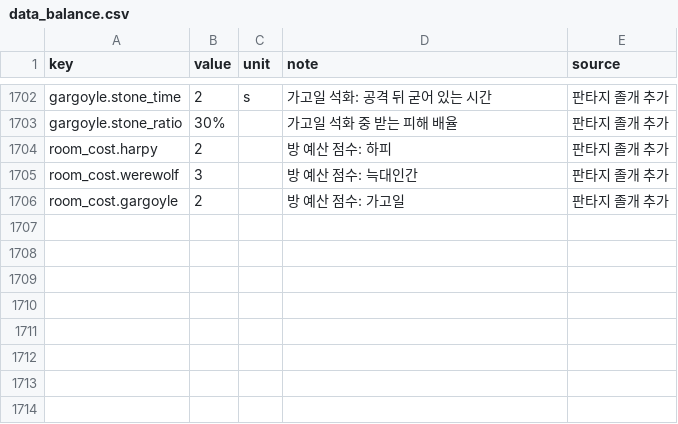
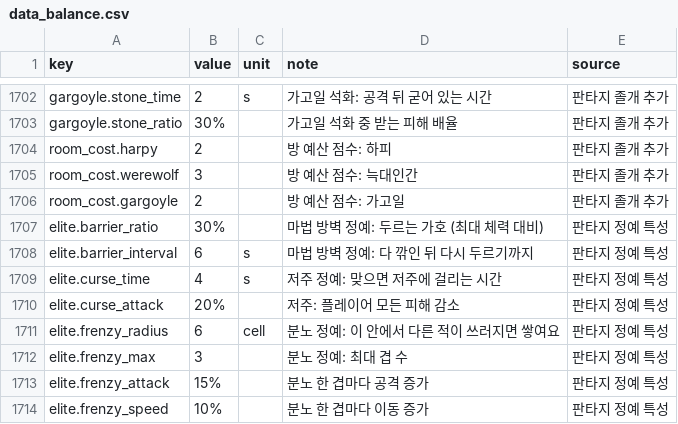
Before and after one commit to pmj713/AThousandDawns, a CSV file: Assets/_Game/Data/Csv/data_balance.csv, drawn as a sheet; only a part is shown, gaps mark what is left out.

```diff
--- a/Assets/_Game/Data/Csv/data_balance.csv
+++ b/Assets/_Game/Data/Csv/data_balance.csv
@@ -1706 +1706,9 @@ room_cost.werewolf,3,,방 예산 점수: 늑대인간,판타지 졸개 추가
 room_cost.gargoyle,2,,방 예산 점수: 가고일,판타지 졸개 추가
+elite.barrier_ratio,30%,,마법 방벽 정예: 두르는 가호 (최대 체력 대비),판타지 정예 특성
+elite.barrier_interval,6,s,마법 방벽 정예: 다 깎인 뒤 다시 두르기까지,판타지 정예 특성
+elite.curse_time,4,s,저주 정예: 맞으면 저주에 걸리는 시간,판타지 정예 특성
+elite.curse_attack,20%,,저주: 플레이어 모든 피해 감소,판타지 정예 특성
+elite.frenzy_radius,6,cell,분노 정예: 이 안에서 다른 적이 쓰러지면 쌓여요,판타지 정예 특성
+elite.frenzy_max,3,,분노 정예: 최대 겹 수,판타지 정예 특성
+elite.frenzy_attack,15%,,분노 한 겹마다 공격 증가,판타지 정예 특성
+elite.frenzy_speed,10%,,분노 한 겹마다 이동 증가,판타지 정예 특성
```
Also changed, not shown: Assets/_Game/Data/Csv/data_items.csv, 12 other files.
